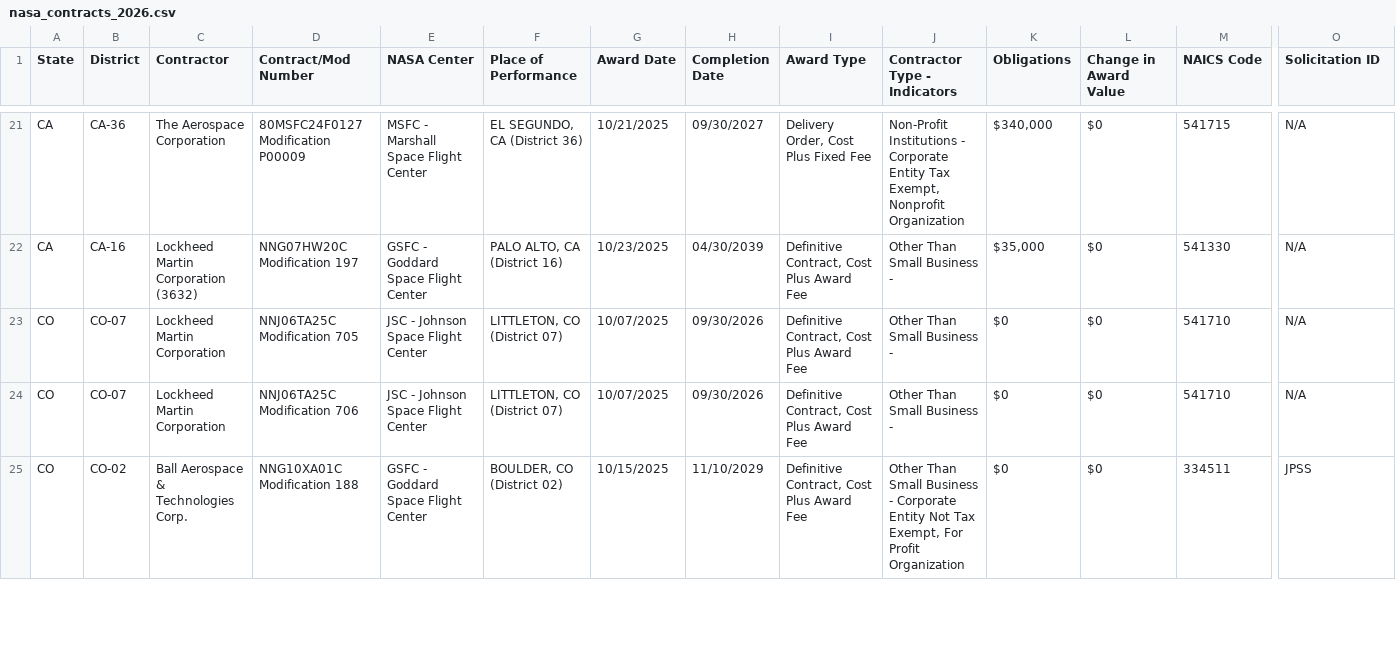
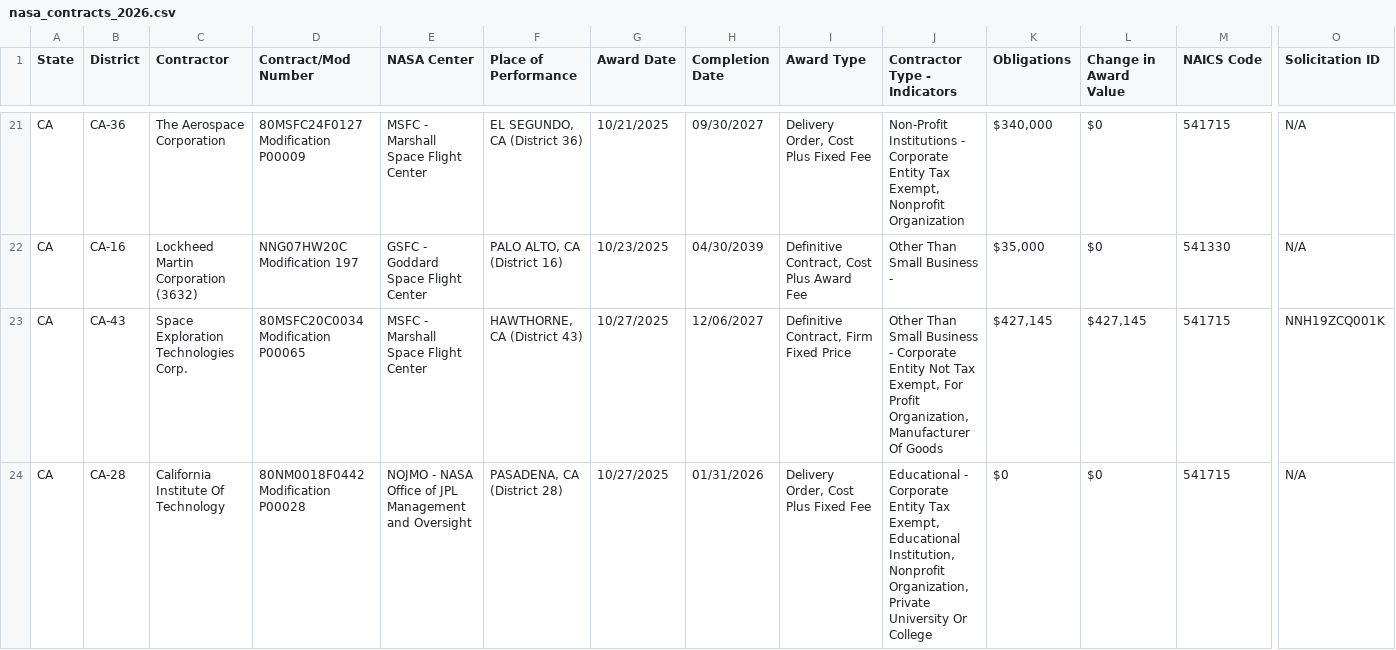
Before and after one commit to planetary-society/nasa-contracts, a CSV file: data/nasa_contracts_2026.csv, drawn as a sheet; only a part is shown, gaps mark what is left out; the shorter side is filled out with more unchanged rows; rows hold the shown columns only; the diff covers the shown part only; the diff names each change by its address in the sheet, - before the commit and + after, or states it on an @@ line.

```diff
--- a/data/nasa_contracts_2026.csv
+++ b/data/nasa_contracts_2026.csv
+row 23: CA | CA-43 | Space Exploration Technologies Corp. | 80MSFC20C0034 Modification P00065 | MSFC - Marshall Space Flight Center | HAWTHORNE, CA (District 43) | 10/27/2025 | 12/06/2027 | Definitive Contract, Firm Fixed Price | Other Than Small Business - Corporate Entity Not Tax Exempt, For Profit Organization, Manufacturer Of Goods | $427,145 | $427,145 | 541715 | NNH19ZCQ001K
+row 24: CA | CA-28 | California Institute Of Technology | 80NM0018F0442 Modification P00028 | NOJMO - NASA Office of JPL Management and Oversight | PASADENA, CA (District 28) | 10/27/2025 | 01/31/2026 | Delivery Order, Cost Plus Fixed Fee | Educational - Corporate Entity Tax Exempt, Educational Institution, Nonprofit Organization, Private University Or College | $0 | $0 | 541715 | N/A
```
Also changed, not shown: 5 added rows elsewhere in this file, 1 other file.
